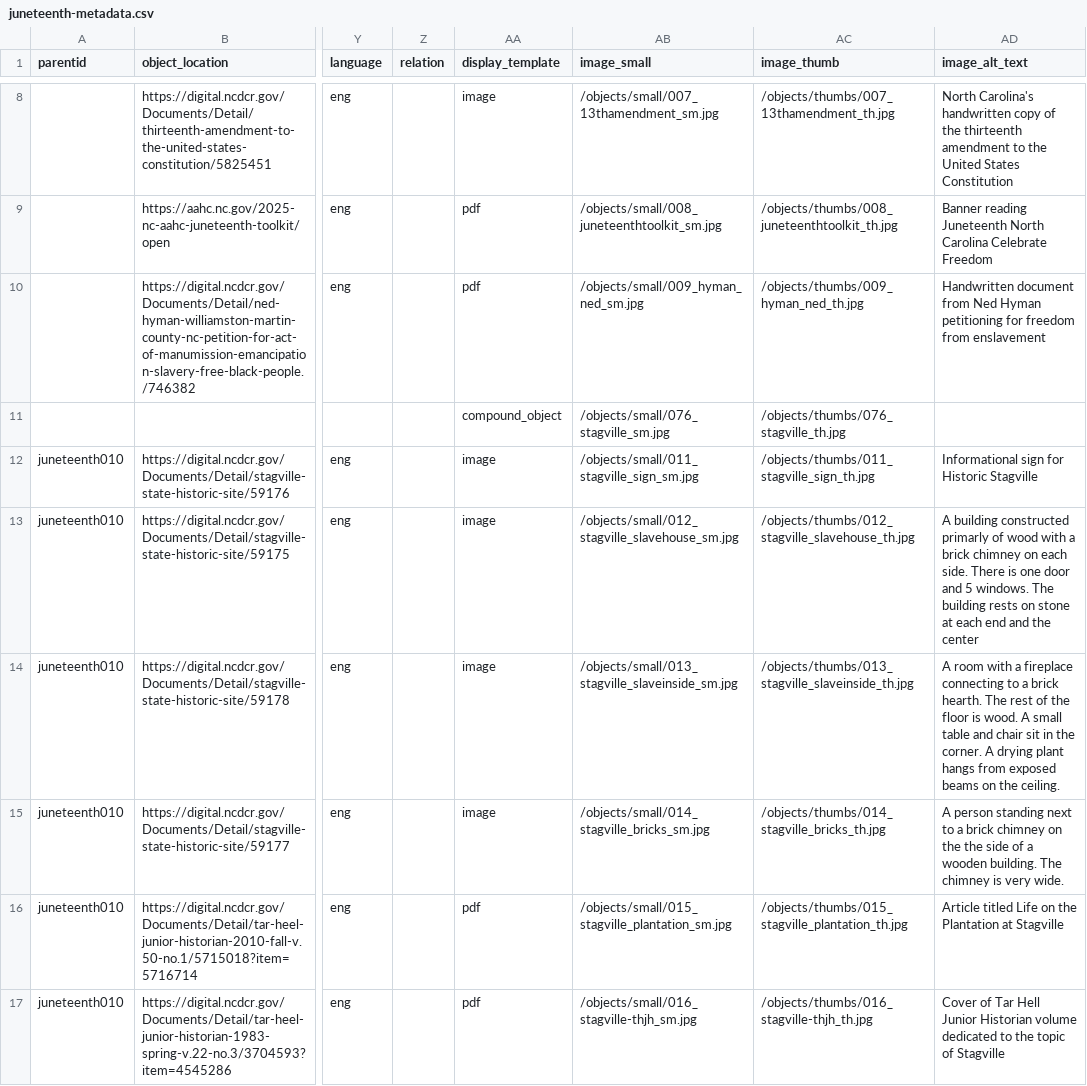
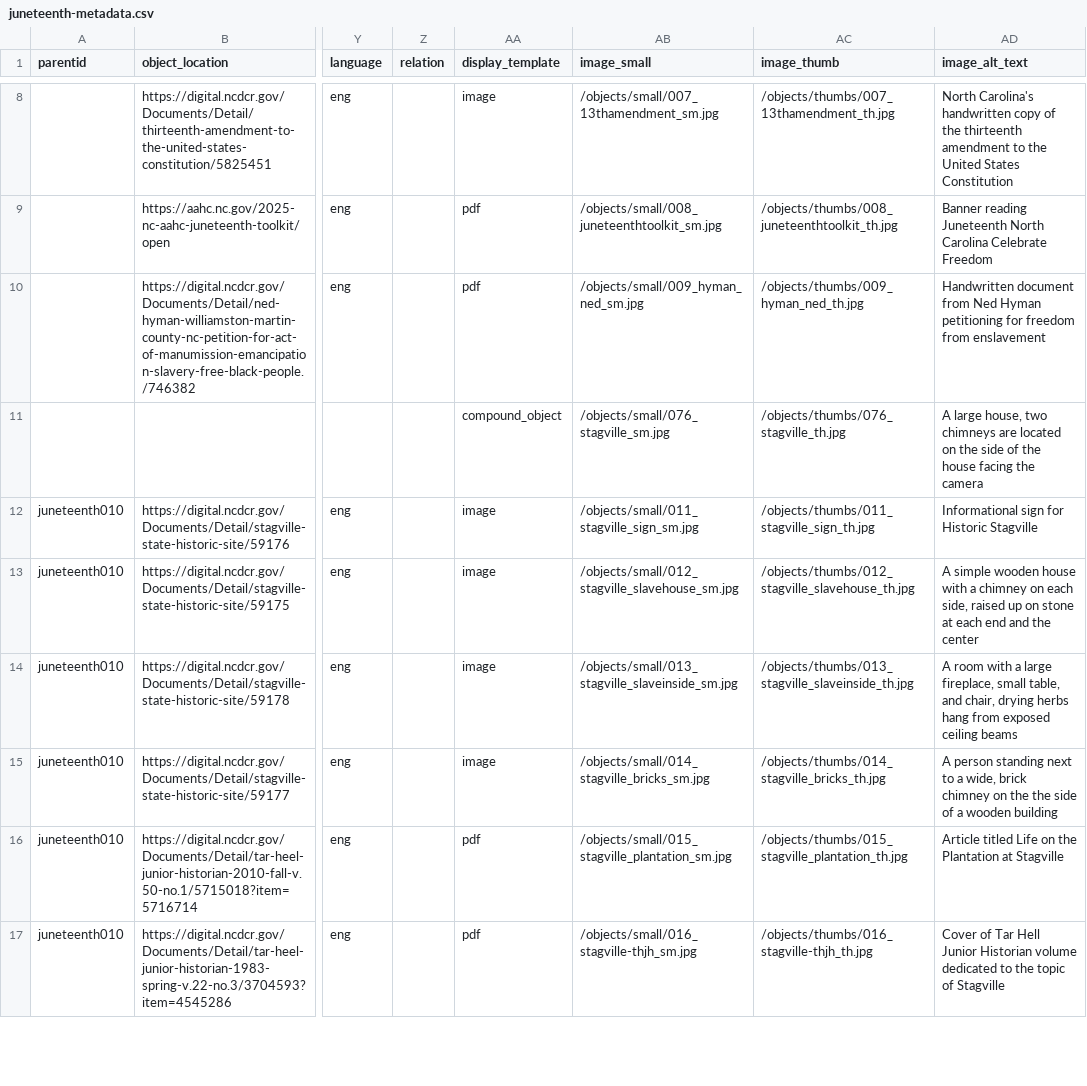
Before and after one commit to SLNC-DIMP/juneteenth, a CSV file: _data/juneteenth-metadata.csv, drawn as a sheet; only a part is shown, gaps mark what is left out; the diff covers the shown part only; the diff names each change by its address in the sheet, - before the commit and + after, or states it on an @@ line.

Commit message:
Updated alt text metadata

```diff
--- a/_data/juneteenth-metadata.csv
+++ b/_data/juneteenth-metadata.csv
-AD11 (image_alt_text): (empty)
+AD11 (image_alt_text): A large house, two chimneys are located on the side of the house facing the camera
-AD13 (image_alt_text): A building constructed primarly of wood with a brick chimney on each side. There is one door and 5 windows. The building rests on stone…
+AD13 (image_alt_text): A simple wooden house with a chimney on each side, raised up on stone…
-AD14 (image_alt_text): …with a fireplace connecting to a brick hearth. The rest of the floor is wood. A small table and chair sit in the corner. A drying plant hangs from exposed beams on the ceiling.
+AD14 (image_alt_text): …with a large fireplace, small table, and chair, drying herbs hang from exposed ceiling beams
-AD15 (image_alt_text): …to a brick chimney on the the side of a wooden building. The chimney is very wide.
+AD15 (image_alt_text): …to a wide, brick chimney on the the side of a wooden building
```
Also changed, not shown: 44 edited cells elsewhere in this file.
